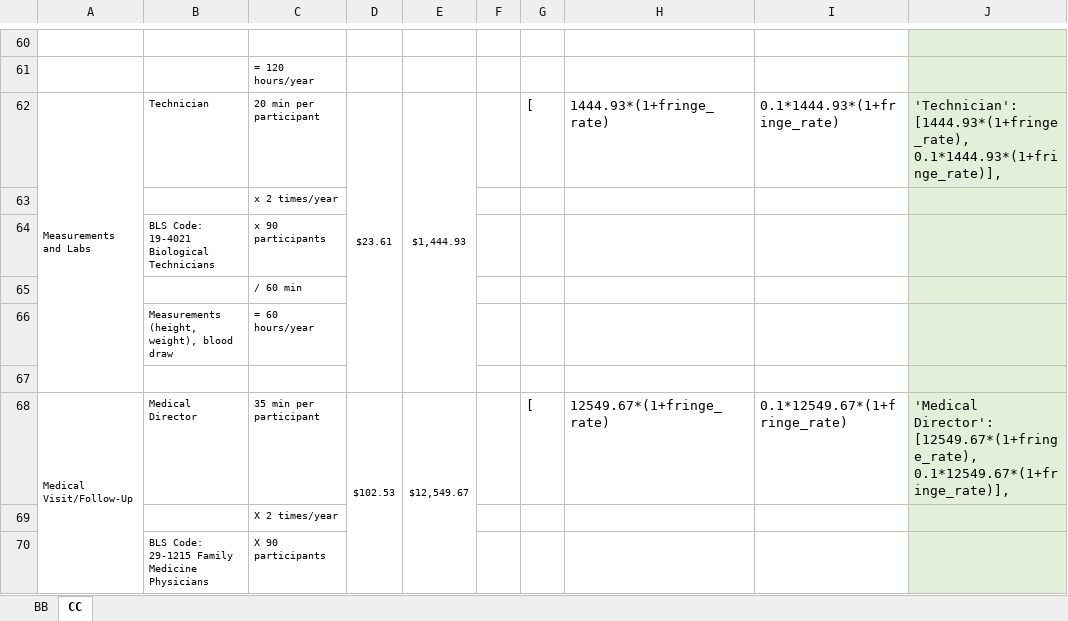
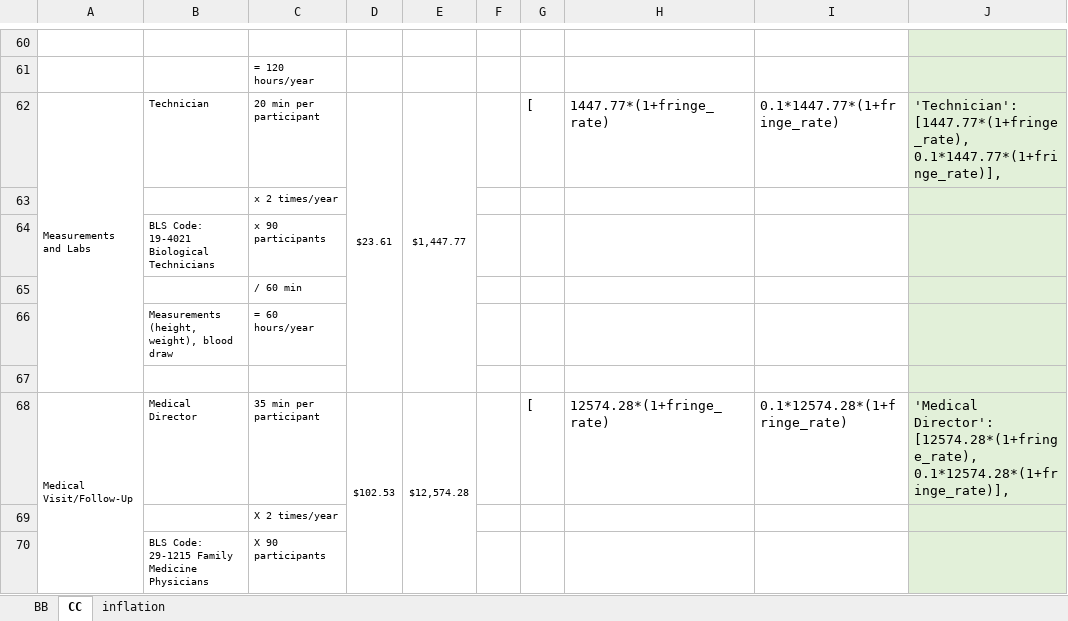
Before and after one commit to yaesoubilab/BrightBodiesObesityModel, an Excel workbook: bright_bodies_support/Cost items.xlsx, sheet CC, drawn as a sheet; only a part is shown, gaps mark what is left out; values as stored, in another font and other column widths than the file's, no borders; the diff covers the shown part only; the diff names each change by its address in the sheet, - before the commit and + after, or states it on an @@ line.

```diff
--- a/bright_bodies_support/Cost items.xlsx (sheet CC)
+++ b/bright_bodies_support/Cost items.xlsx (sheet CC)
+sheet tab: inflation
-E62: $1,444.93
+E62: $1,447.77
-H62: 1444.93*(1+fringe_rate)
+H62: 1447.77*(1+fringe_rate)
-I62: 0.1*1444.93*(1+fringe_rate)
+I62: 0.1*1447.77*(1+fringe_rate)
-J62: 'Technician': [1444.93*(1+fringe_rate), 0.1*1444.93*(1+fringe_rate)],
+J62: 'Technician': [1447.77*(1+fringe_rate), 0.1*1447.77*(1+fringe_rate)],
-E68: $12,549.67
+E68: $12,574.28
-H68: 12549.67*(1+fringe_rate)
+H68: 12574.28*(1+fringe_rate)
-I68: 0.1*12549.67*(1+fringe_rate)
+I68: 0.1*12574.28*(1+fringe_rate)
-J68: 'Medical Director': [12549.67*(1+fringe_rate), 0.1*12549.67*(1+fringe_rate)],
+J68: 'Medical Director': [12574.28*(1+fringe_rate), 0.1*12574.28*(1+fringe_rate)],
```
Also changed, not shown: 31 edited cells and cell formats elsewhere in this sheet, sheet BB, 1 other file.
